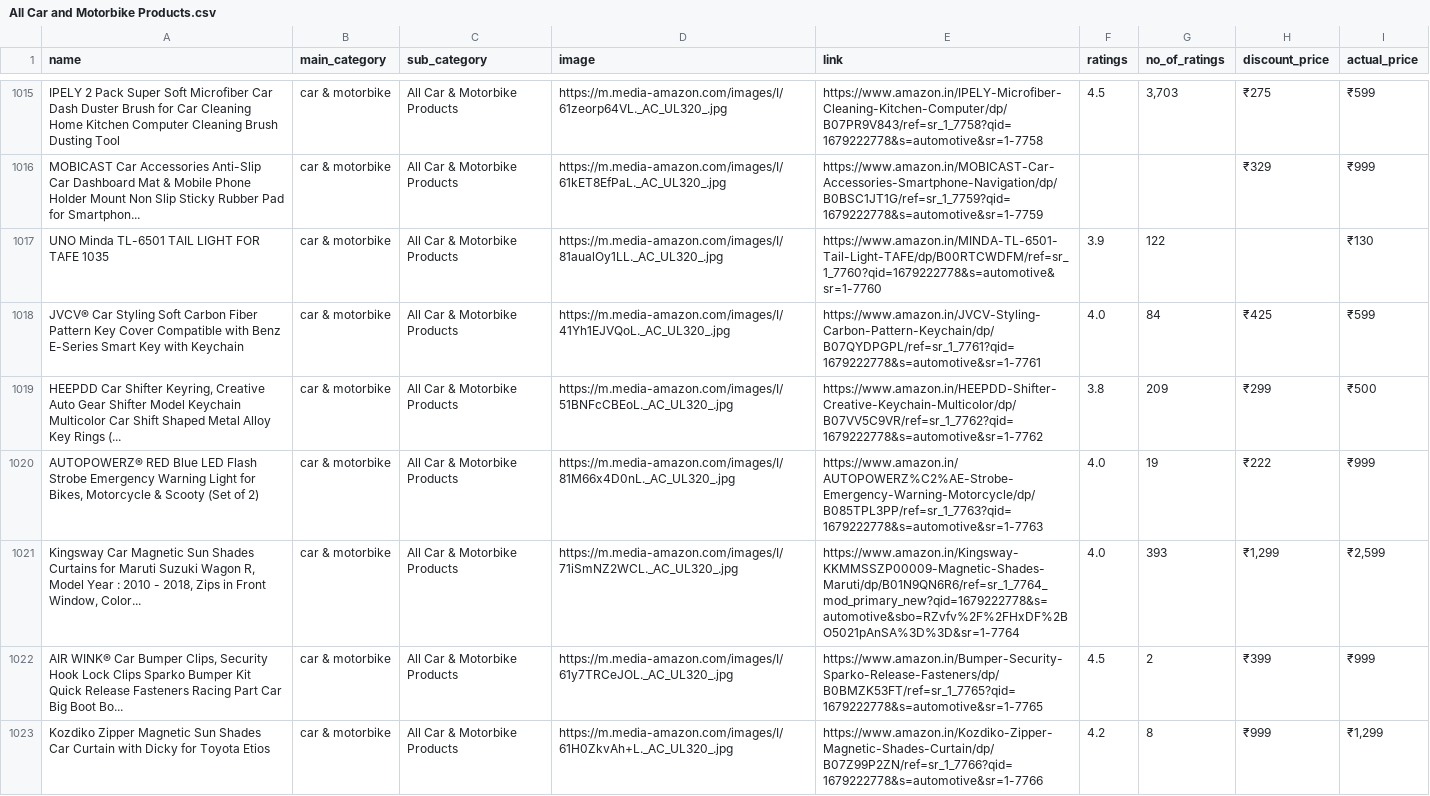
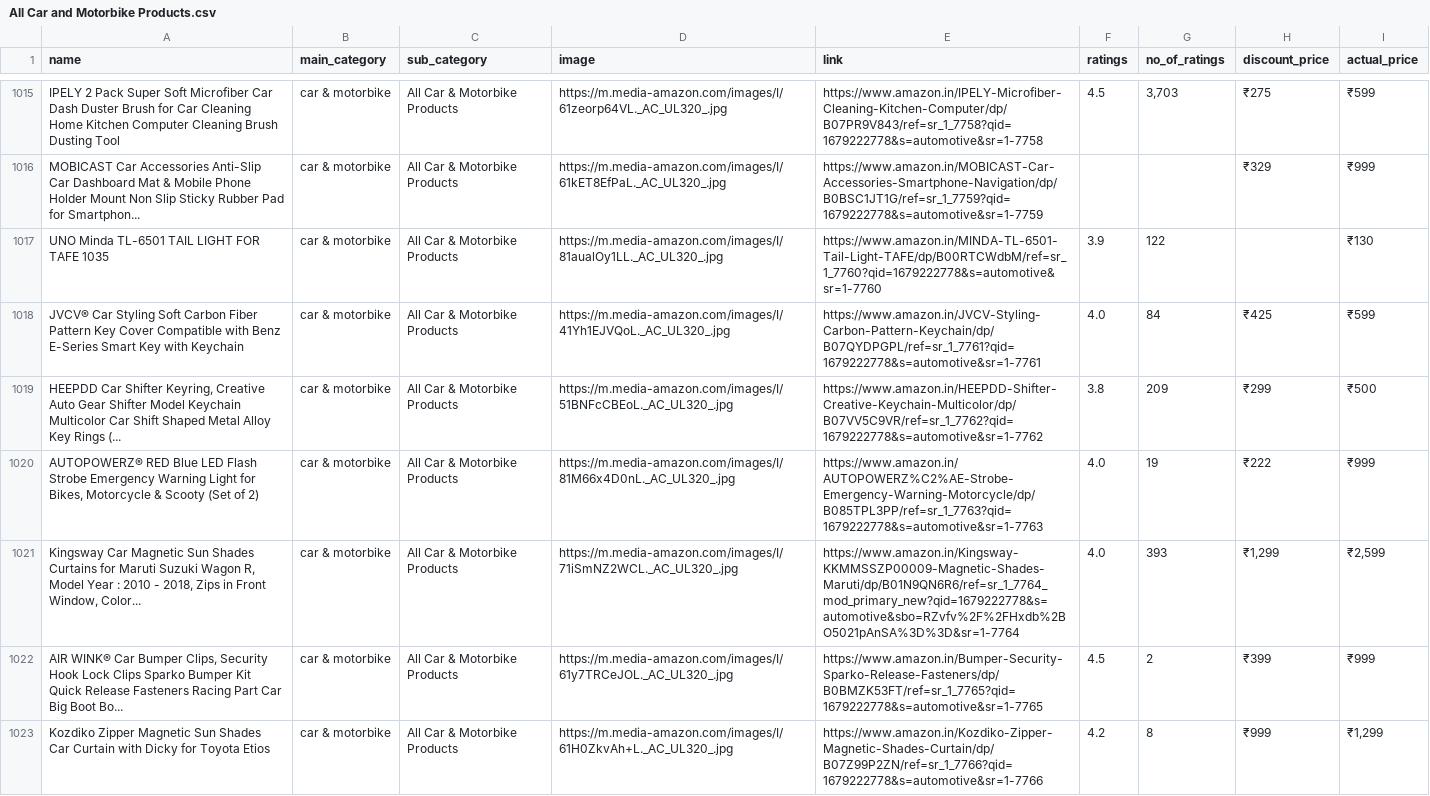
Before and after one commit to marwanaldaajah/graduation-project, a CSV file: uploads/All Car and Motorbike Products.csv, drawn as a sheet; only a part is shown, gaps mark what is left out; the diff covers the shown part only.

```diff
--- a/uploads/All Car and Motorbike Products.csv
+++ b/uploads/All Car and Motorbike Products.csv
@@ -1016,3 +1016,3 @@ IPELY 2 Pack Super Soft Microfiber Car Dash Duster Brush for Car Cleaning Home K
 MOBICAST Car Accessories Anti-Slip Car Dashboard Mat & Mobile Phone Holder Mount Non Slip Sticky Rubber Pad for Smartphon...,car & motorbike,All Car & Motorbike Products,https://m.media-amazon.com/images/I/61kET8EfPaL._AC_UL320_.jpg,https://www.amazon.in/MOBICAST-Car-Accessories-Smartphone-Navigation/dp/B0BSC1JT1G/ref=sr_1_7759?qid=1679222778&s=automotive&sr=1-7759,,,₹329,₹999
-UNO Minda TL-6501 TAIL LIGHT FOR TAFE 1035,car & motorbike,All Car & Motorbike Products,https://m.media-amazon.com/images/I/81aualOy1LL._AC_UL320_.jpg,https://www.amazon.in/MINDA-TL-6501-Tail-Light-TAFE/dp/B00RTCWDFM/ref=sr_1_7760?qid=1679222778&s=automotive&sr=1-7760,3.9,122,,₹130
+UNO Minda TL-6501 TAIL LIGHT FOR TAFE 1035,car & motorbike,All Car & Motorbike Products,https://m.media-amazon.com/images/I/81aualOy1LL._AC_UL320_.jpg,https://www.amazon.in/MINDA-TL-6501-Tail-Light-TAFE/dp/B00RTCWdbM/ref=sr_1_7760?qid=1679222778&s=automotive&sr=1-7760,3.9,122,,₹130
 JVCV® Car Styling Soft Carbon Fiber Pattern Key Cover Compatible with Benz E-Series Smart Key with Keychain,car & motorbike,All Car & Motorbike Products,https://m.media-amazon.com/images/I/41Yh1EJVQoL._AC_UL320_.jpg,https://www.amazon.in/JVCV-Styling-Carbon-Pattern-Keychain/dp/B07QYDPGPL/ref=sr_1_7761?qid=1679222778&s=automotive&sr=1-7761,4.0,84,₹425,₹599
@@ -1020,3 +1020,3 @@ JVCV® Car Styling Soft Carbon Fiber Pattern Key Cover Compatible with Benz E-Se
 "AUTOPOWERZ® RED Blue LED Flash Strobe Emergency Warning Light for Bikes, Motorcycle & Scooty (Set of 2)",car & motorbike,All Car & Motorbike Products,https://m.media-amazon.com/images/I/81M66x4D0nL._AC_UL320_.jpg,https://www.amazon.in/AUTOPOWERZ%C2%AE-Strobe-Emergency-Warning-Motorcycle/dp/B085TPL3PP/ref=sr_1_7763?qid=1679222778&s=automotive&sr=1-7763,4.0,19,₹222,₹999
-"Kingsway Car Magnetic Sun Shades Curtains for Maruti Suzuki Wagon R, Model Year : 2010 - 2018, Zips in Front Window, Color...",car & motorbike,All Car & Motorbike Products,https://m.media-amazon.com/images/I/71iSmNZ2WCL._AC_UL320_.jpg,https://www.amazon.in/Kingsway-KKMMSSZP00009-Magnetic-Shades-Maruti/dp/B01N9QN6R6/ref=sr_1_7764_mod_primary_new?qid=1679222778&s=automotive&sbo=RZvfv%2F%2FHxDF%2BO5021pAnSA%3D%3D&sr=1-7764,4.0,393,"₹1,299","₹2,599"
+"Kingsway Car Magnetic Sun Shades Curtains for Maruti Suzuki Wagon R, Model Year : 2010 - 2018, Zips in Front Window, Color...",car & motorbike,All Car & Motorbike Products,https://m.media-amazon.com/images/I/71iSmNZ2WCL._AC_UL320_.jpg,https://www.amazon.in/Kingsway-KKMMSSZP00009-Magnetic-Shades-Maruti/dp/B01N9QN6R6/ref=sr_1_7764_mod_primary_new?qid=1679222778&s=automotive&sbo=RZvfv%2F%2FHxdb%2BO5021pAnSA%3D%3D&sr=1-7764,4.0,393,"₹1,299","₹2,599"
 "AIR WINK® Car Bumper Clips, Security Hook Lock Clips Sparko Bumper Kit Quick Release Fasteners Racing Part Car Big Boot Bo...",car & motorbike,All Car & Motorbike Products,https://m.media-amazon.com/images/I/61y7TRCeJOL._AC_UL320_.jpg,https://www.amazon.in/Bumper-Security-Sparko-Release-Fasteners/dp/B0BMZK53FT/ref=sr_1_7765?qid=1679222778&s=automotive&sr=1-7765,4.5,2,₹399,₹999
```
Also changed, not shown: 93 edited cells elsewhere in this file, uploads/Home Furnishing.csv, 10 other files.
